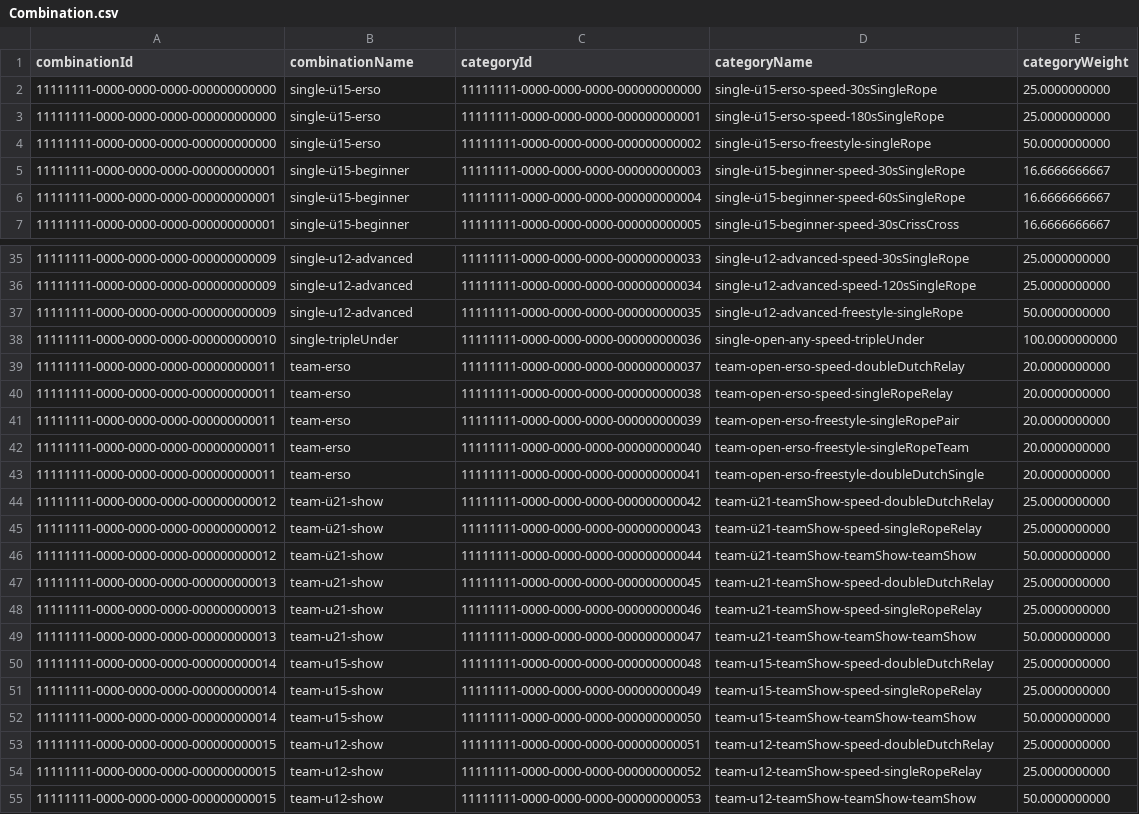
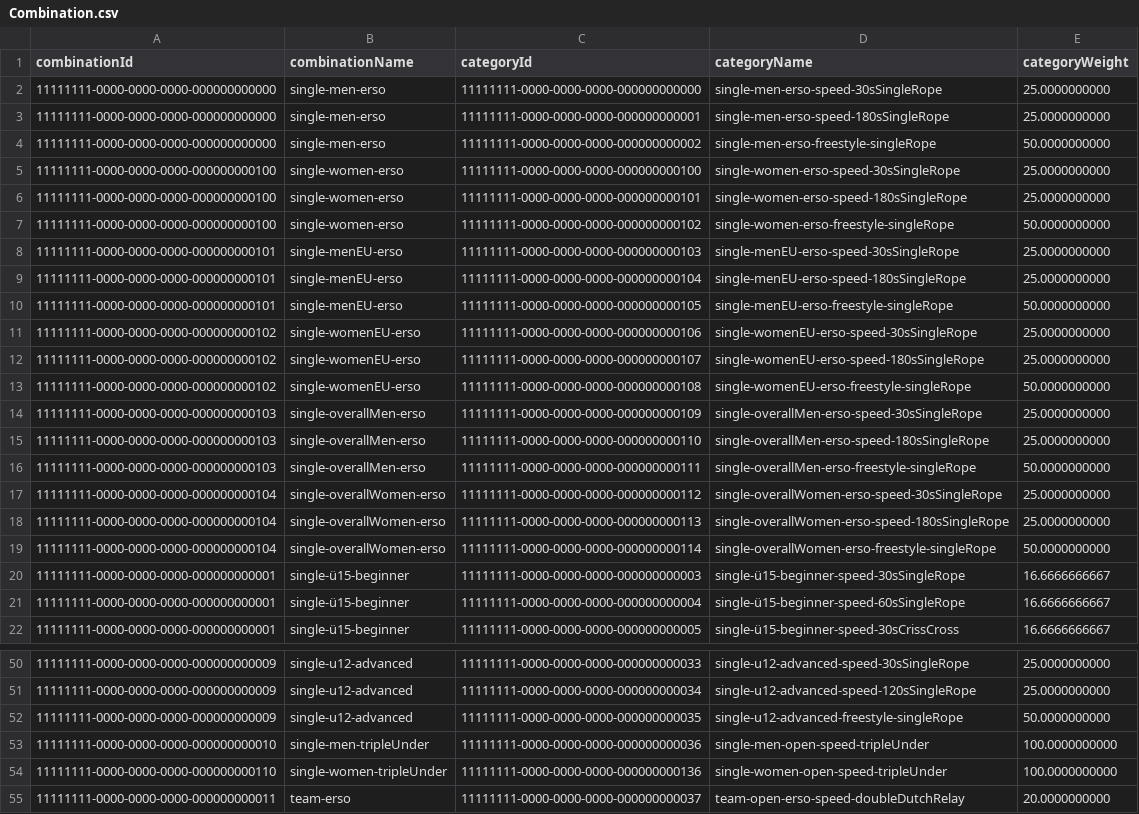
Before and after one commit to intesso/competition, a CSV file: backend/src/lib/db-migrations/master-data/Combination.csv, drawn as a sheet; only a part is shown, gaps mark what is left out; the shorter side is filled out with more unchanged rows.

```diff
--- a/backend/src/lib/db-migrations/master-data/Combination.csv
+++ b/backend/src/lib/db-migrations/master-data/Combination.csv
@@ -1,5 +1,20 @@
 combinationId,combinationName,categoryId,categoryName,categoryWeight
-11111111-0000-0000-0000-000000000000,single-ü15-erso,11111111-0000-0000-0000-000000000000,single-ü15-erso-speed-30sSingleRope,25.0000000000
-11111111-0000-0000-0000-000000000000,single-ü15-erso,11111111-0000-0000-0000-000000000001,single-ü15-erso-speed-180sSingleRope,25.0000000000
-11111111-0000-0000-0000-000000000000,single-ü15-erso,11111111-0000-0000-0000-000000000002,single-ü15-erso-freestyle-singleRope,50.0000000000
+11111111-0000-0000-0000-000000000000,single-men-erso,11111111-0000-0000-0000-000000000000,single-men-erso-speed-30sSingleRope,25.0000000000
+11111111-0000-0000-0000-000000000000,single-men-erso,11111111-0000-0000-0000-000000000001,single-men-erso-speed-180sSingleRope,25.0000000000
+11111111-0000-0000-0000-000000000000,single-men-erso,11111111-0000-0000-0000-000000000002,single-men-erso-freestyle-singleRope,50.0000000000
+11111111-0000-0000-0000-000000000100,single-women-erso,11111111-0000-0000-0000-000000000100,single-women-erso-speed-30sSingleRope,25.0000000000
+11111111-0000-0000-0000-000000000100,single-women-erso,11111111-0000-0000-0000-000000000101,single-women-erso-speed-180sSingleRope,25.0000000000
+11111111-0000-0000-0000-000000000100,single-women-erso,11111111-0000-0000-0000-000000000102,single-women-erso-freestyle-singleRope,50.0000000000
+11111111-0000-0000-0000-000000000101,single-menEU-erso,11111111-0000-0000-0000-000000000103,single-menEU-erso-speed-30sSingleRope,25.0000000000
+11111111-0000-0000-0000-000000000101,single-menEU-erso,11111111-0000-0000-0000-000000000104,single-menEU-erso-speed-180sSingleRope,25.0000000000
+11111111-0000-0000-0000-000000000101,single-menEU-erso,11111111-0000-0000-0000-000000000105,single-menEU-erso-freestyle-singleRope,50.0000000000
+11111111-0000-0000-0000-000000000102,single-womenEU-erso,11111111-0000-0000-0000-000000000106,single-womenEU-erso-speed-30sSingleRope,25.0000000000
+11111111-0000-0000-0000-000000000102,single-womenEU-erso,11111111-0000-0000-0000-000000000107,single-womenEU-erso-speed-180sSingleRope,25.0000000000
+11111111-0000-0000-0000-000000000102,single-womenEU-erso,11111111-0000-0000-0000-000000000108,single-womenEU-erso-freestyle-singleRope,50.0000000000
+11111111-0000-0000-0000-000000000103,single-overallMen-erso,11111111-0000-0000-0000-000000000109,single-overallMen-erso-speed-30sSingleRope,25.0000000000
+11111111-0000-0000-0000-000000000103,single-overallMen-erso,11111111-0000-0000-0000-000000000110,single-overallMen-erso-speed-180sSingleRope,25.0000000000
+11111111-0000-0000-0000-000000000103,single-overallMen-erso,11111111-0000-0000-0000-000000000111,single-overallMen-erso-freestyle-singleRope,50.0000000000
+11111111-0000-0000-0000-000000000104,single-overallWomen-erso,11111111-0000-0000-0000-000000000112,single-overallWomen-erso-speed-30sSingleRope,25.0000000000
+11111111-0000-0000-0000-000000000104,single-overallWomen-erso,11111111-0000-0000-0000-000000000113,single-overallWomen-erso-speed-180sSingleRope,25.0000000000
+11111111-0000-0000-0000-000000000104,single-overallWomen-erso,11111111-0000-0000-0000-000000000114,single-overallWomen-erso-freestyle-singleRope,50.0000000000
 11111111-0000-0000-0000-000000000001,single-ü15-beginner,11111111-0000-0000-0000-000000000003,single-ü15-beginner-speed-30sSingleRope,16.6666666667
@@ -37,3 +52,4 @@ combinationId,combinationName,categoryId,categoryName,categoryWeight
 11111111-0000-0000-0000-000000000009,single-u12-advanced,11111111-0000-0000-0000-000000000035,single-u12-advanced-freestyle-singleRope,50.0000000000
-11111111-0000-0000-0000-000000000010,single-tripleUnder,11111111-0000-0000-0000-000000000036,single-open-any-speed-tripleUnder,100.0000000000
+11111111-0000-0000-0000-000000000010,single-men-tripleUnder,11111111-0000-0000-0000-000000000036,single-men-open-speed-tripleUnder,100.0000000000
+11111111-0000-0000-0000-000000000110,single-women-tripleUnder,11111111-0000-0000-0000-000000000136,single-women-open-speed-tripleUnder,100.0000000000
 11111111-0000-0000-0000-000000000011,team-erso,11111111-0000-0000-0000-000000000037,team-open-erso-speed-doubleDutchRelay,20.0000000000
```
Also changed, not shown: backend/src/lib/db-migrations/master-data/Category.csv, backend/src/lib/db-migrations/master-data/Criteria.csv, 2 other files.
